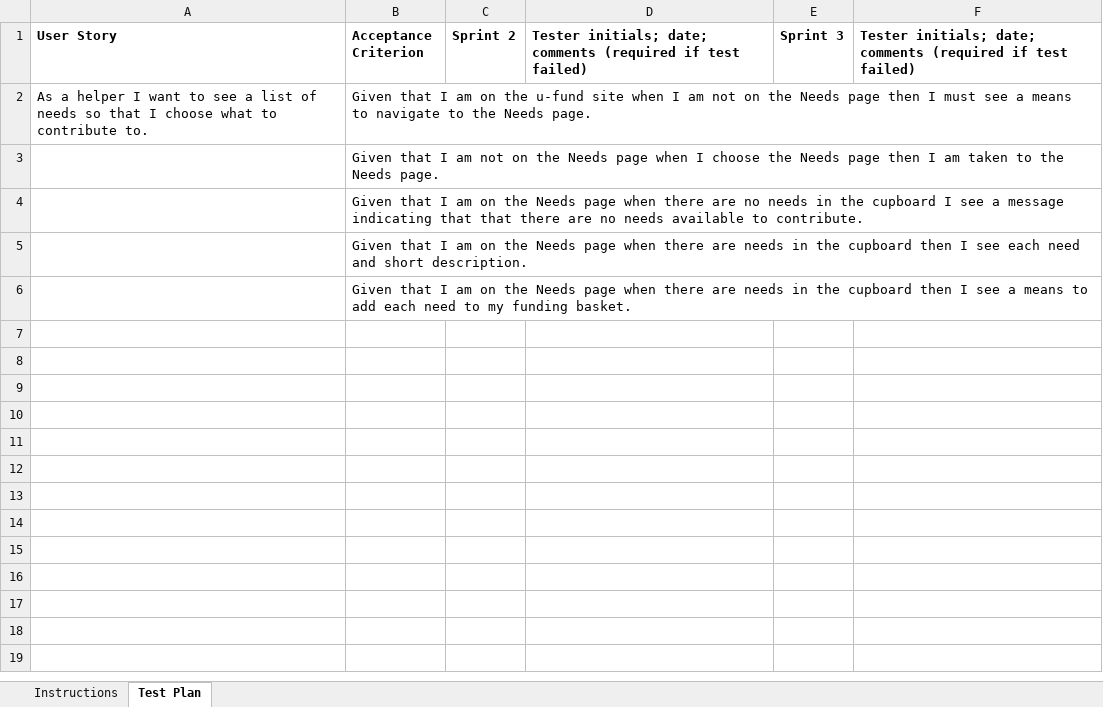
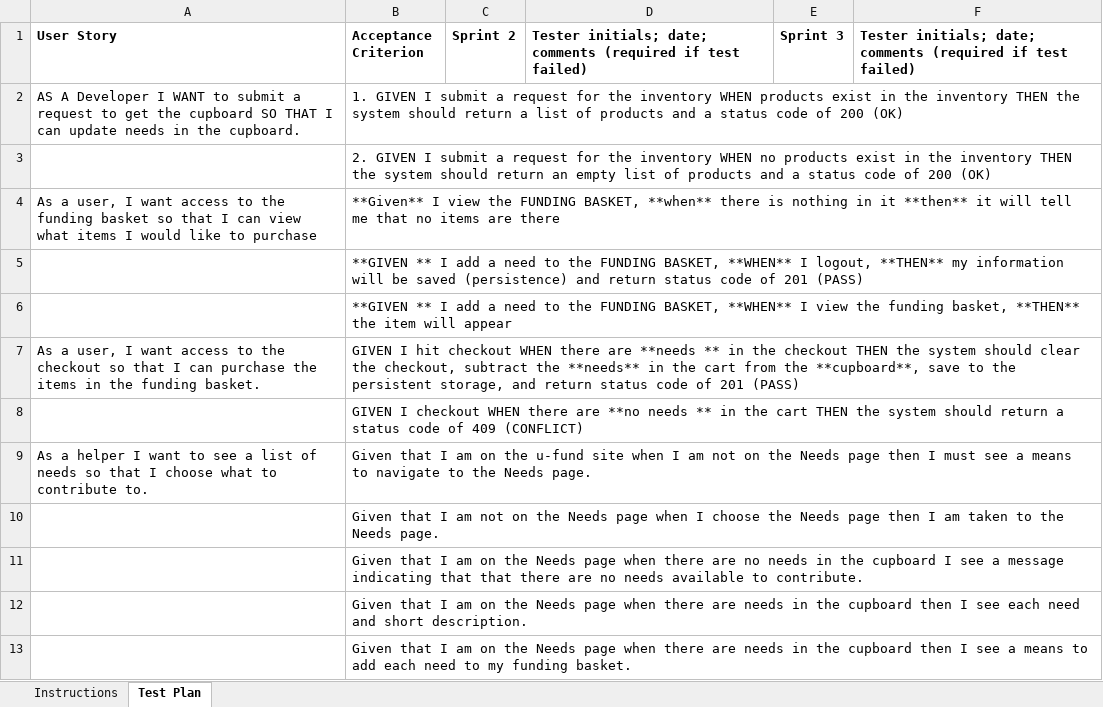
Before and after one commit to zk5160/Homeless-Donation-Organization, an Excel workbook: etc/Acceptance Test Plan.xlsx, sheet Test Plan, drawn as a sheet; values as stored, in another font and other column widths than the file's, no borders; the diff names each change by its address in the sheet, - before the commit and + after, or states it on an @@ line.

Commit message:
edit Acceptance Criteria excel

```diff
--- a/etc/Acceptance Test Plan.xlsx (sheet Test Plan)
+++ b/etc/Acceptance Test Plan.xlsx (sheet Test Plan)
+row 2: AS A Developer I WANT to submit a request to get the cupboard SO THAT I can update needs in the cupboard. | 1. GIVEN I submit a request for the inventory WHEN products exist in the inventory THEN the system should return a list of products and a status code of 200 (OK)
+row 3:  | 2. GIVEN I submit a request for the inventory WHEN no products exist in the inventory THEN the system should return an empty list of products and a status code of 200 (OK)
+row 4: As a user, I want access to the funding basket so that I can view what items I would like to purchase | **Given** I view the FUNDING BASKET, **when** there is nothing in it **then** it will tell me that no items are there
+row 5:  | **GIVEN ** I add a need to the FUNDING BASKET, **WHEN** I logout, **THEN** my information will be saved (persistence) and return status code of 201 (PASS)
+row 6:  | **GIVEN ** I add a need to the FUNDING BASKET, **WHEN** I view the funding basket, **THEN** the item will appear
+row 7: As a user, I want access to the checkout so that I can purchase the items in the funding basket. | GIVEN I hit checkout WHEN there are **needs ** in the checkout THEN the system should clear the checkout, subtract the **needs** in the cart from the **cupboard**, save to the persistent storage, and return status code of 201 (PASS)
+row 8:  | GIVEN I checkout WHEN there are **no needs ** in the cart THEN the system should return a status code of 409 (CONFLICT)
```
